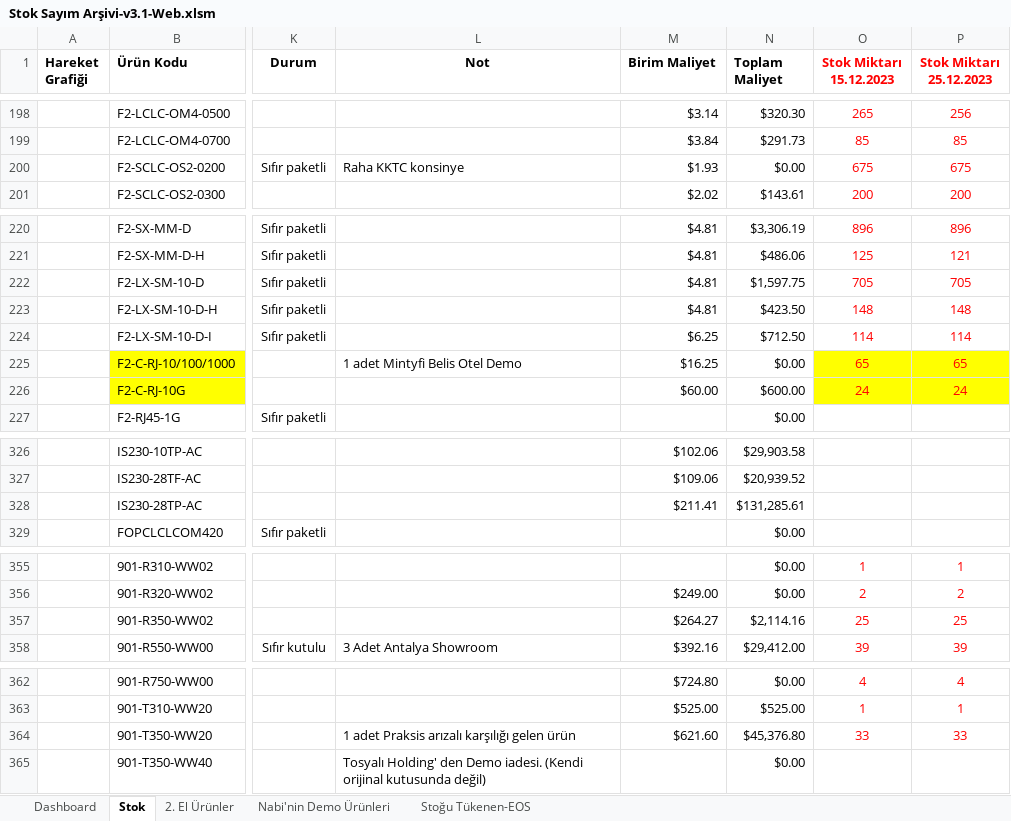
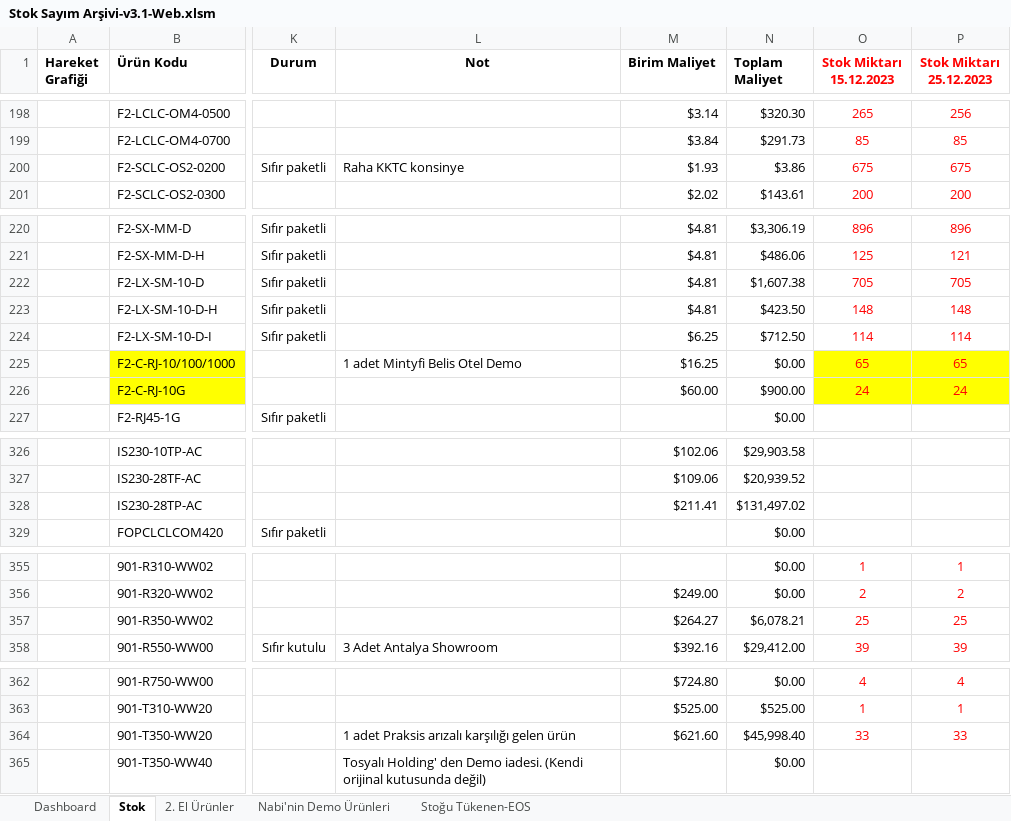
Before and after one commit to emraherbil/F2-Stok, an Excel workbook: Stok Sayım Arşivi-v3.1-Web.xlsm, sheet Stok, drawn as a sheet; only a part is shown, gaps mark what is left out; values as stored, in another font and other column widths than the file's, no borders; the diff covers the shown part only; the diff names each change by its address in the sheet, - before the commit and + after, or states it on an @@ line.

```diff
--- a/Stok Sayım Arşivi-v3.1-Web.xlsm (sheet Stok)
+++ b/Stok Sayım Arşivi-v3.1-Web.xlsm (sheet Stok)
-N200 (Toplam Maliyet): $0.00
+N200 (Toplam Maliyet): $3.86
-N222 (Toplam Maliyet): $1,597.75
+N222 (Toplam Maliyet): $1,607.38
-N226 (Toplam Maliyet): $600.00
+N226 (Toplam Maliyet): $900.00
-N328 (Toplam Maliyet): $131,285.61
+N328 (Toplam Maliyet): $131,497.02
-N357 (Toplam Maliyet): $2,114.16
+N357 (Toplam Maliyet): $6,078.21
-N364 (Toplam Maliyet): $45,376.80
+N364 (Toplam Maliyet): $45,998.40
```
Also changed, not shown: 1 edited cell elsewhere in this sheet, sheet Dashboard, formulas that keep their value, charts or pictures.
